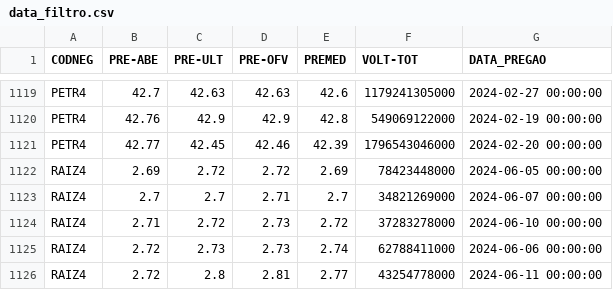
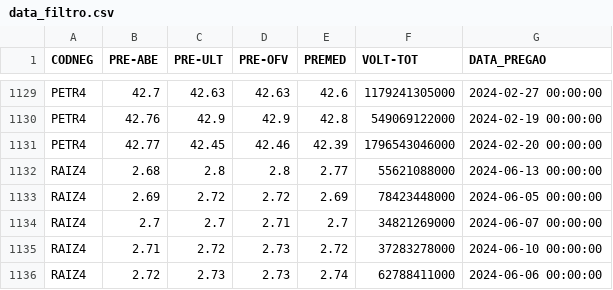
Before and after one commit to jakonev/Decision-tree-learning, a CSV file: data_filtro.csv, drawn as a sheet; only a part is shown, gaps mark what is left out; the shorter side is filled out with more unchanged rows; the diff covers the shown part only; the diff names each change by its address in the sheet, - before the commit and + after, or states it on an @@ line.

```diff
--- a/data_filtro.csv
+++ b/data_filtro.csv
+row 1132: RAIZ4 | 2.68 | 2.8 | 2.8 | 2.77 | 55621088000 | 2024-06-13 00:00:00
```
Also changed, not shown: 10 added rows elsewhere in this file, data.csv, 3 other files.
